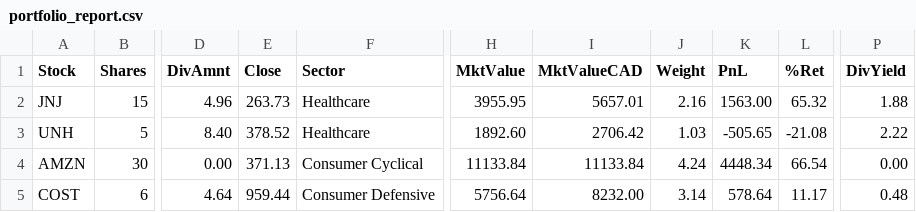
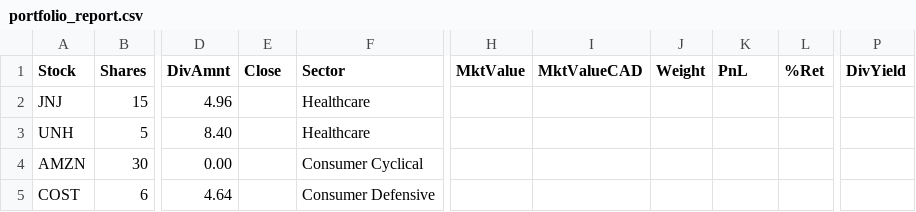
Before and after one commit to NoahCornish/investbrin, a CSV file: portfolio_report.csv, drawn as a sheet; only a part is shown, gaps mark what is left out; the diff covers the shown part only; the diff names each change by its address in the sheet, - before the commit and + after, or states it on an @@ line.

```diff
--- a/portfolio_report.csv
+++ b/portfolio_report.csv
-E2 (Close): 263.73
+E2 (Close): (empty)
-H2 (MktValue): 3955.95
+H2 (MktValue): (empty)
-I2 (MktValueCAD): 5657.01
+I2 (MktValueCAD): (empty)
-J2 (Weight): 2.16
+J2 (Weight): (empty)
-K2 (PnL): 1563.00
+K2 (PnL): (empty)
-L2 (%Ret): 65.32
+L2 (%Ret): (empty)
-P2 (DivYield): 1.88
+P2 (DivYield): (empty)
-E3 (Close): 378.52
+E3 (Close): (empty)
-H3 (MktValue): 1892.60
+H3 (MktValue): (empty)
-I3 (MktValueCAD): 2706.42
+I3 (MktValueCAD): (empty)
-J3 (Weight): 1.03
+J3 (Weight): (empty)
-K3 (PnL): -505.65
+K3 (PnL): (empty)
-L3 (%Ret): -21.08
+L3 (%Ret): (empty)
-P3 (DivYield): 2.22
+P3 (DivYield): (empty)
-E4 (Close): 371.13
+E4 (Close): (empty)
-H4 (MktValue): 11133.84
+H4 (MktValue): (empty)
-I4 (MktValueCAD): 11133.84
+I4 (MktValueCAD): (empty)
-J4 (Weight): 4.24
+J4 (Weight): (empty)
-K4 (PnL): 4448.34
+K4 (PnL): (empty)
-L4 (%Ret): 66.54
+L4 (%Ret): (empty)
-P4 (DivYield): 0.00
+P4 (DivYield): (empty)
-E5 (Close): 959.44
+E5 (Close): (empty)
-H5 (MktValue): 5756.64
+H5 (MktValue): (empty)
-I5 (MktValueCAD): 8232.00
+I5 (MktValueCAD): (empty)
-J5 (Weight): 3.14
+J5 (Weight): (empty)
-K5 (PnL): 578.64
+K5 (PnL): (empty)
-L5 (%Ret): 11.17
+L5 (%Ret): (empty)
-P5 (DivYield): 0.48
+P5 (DivYield): (empty)
```
Also changed, not shown: 98 edited cells elsewhere in this file, overall_summary.csv, 2 other files.
